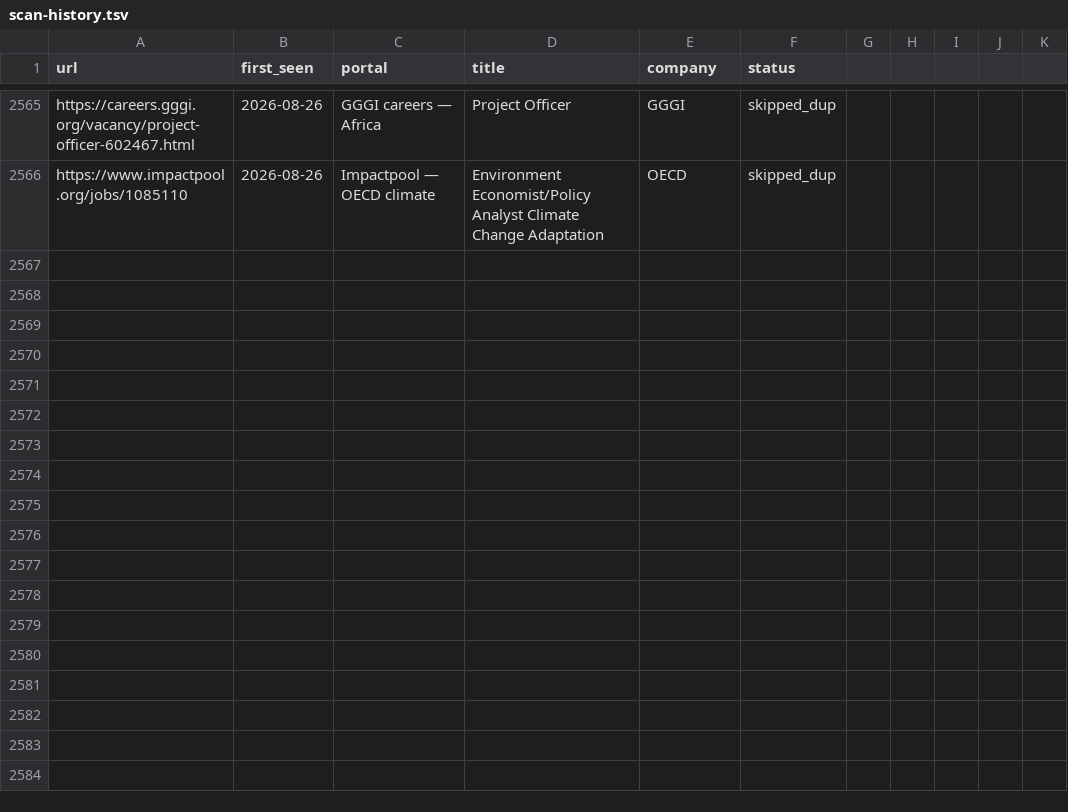
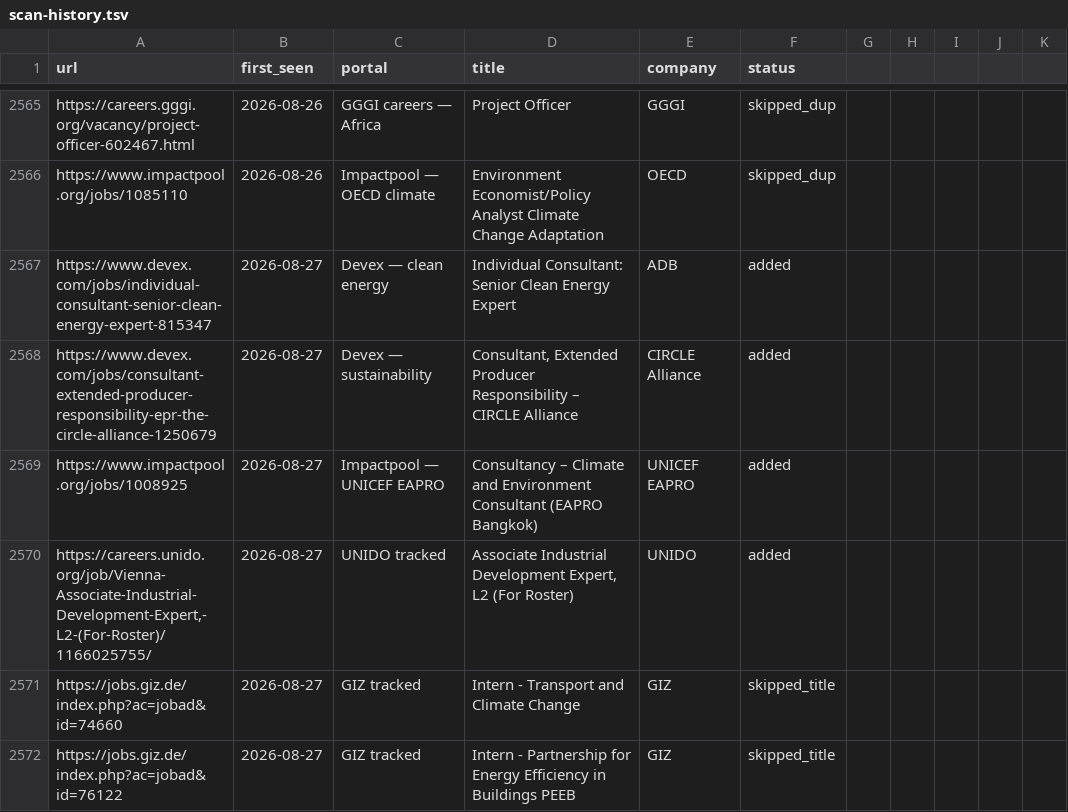
Before and after one commit to gtmazzola/career-ops, a TSV file: data/scan-history.tsv, drawn as a sheet; only a part is shown, gaps mark what is left out; the diff names each change by its address in the sheet, - before the commit and + after, or states it on an @@ line.

```diff
--- a/data/scan-history.tsv
+++ b/data/scan-history.tsv
+row 2567: https://www.devex.com/jobs/individual-consultant-senior-clean-energy-expert-815347 | 2026-08-27 | Devex — clean energy | Individual Consultant: Senior Clean Energy Expert | ADB | added
+row 2568: https://www.devex.com/jobs/consultant-extended-producer-responsibility-epr-the-circle-alliance-1250679 | 2026-08-27 | Devex — sustainability | Consultant, Extended Producer Responsibility – CIRCLE Alliance | CIRCLE Alliance | added
+row 2569: https://www.impactpool.org/jobs/1008925 | 2026-08-27 | Impactpool — UNICEF EAPRO | Consultancy – Climate and Environment Consultant (EAPRO Bangkok) | UNICEF EAPRO | added
+row 2570: https://careers.unido.org/job/Vienna-Associate-Industrial-Development-Expert,-L2-(For-Roster)/1166025755/ | 2026-08-27 | UNIDO tracked | Associate Industrial Development Expert, L2 (For Roster) | UNIDO | added
+row 2571: https://jobs.giz.de/index.php?ac=jobad&id=74660 | 2026-08-27 | GIZ tracked | Intern - Transport and Climate Change | GIZ | skipped_title
+row 2572: https://jobs.giz.de/index.php?ac=jobad&id=76122 | 2026-08-27 | GIZ tracked | Intern - Partnership for Energy Efficiency in Buildings PEEB | GIZ | skipped_title
```
Also changed, not shown: 1 other file.
